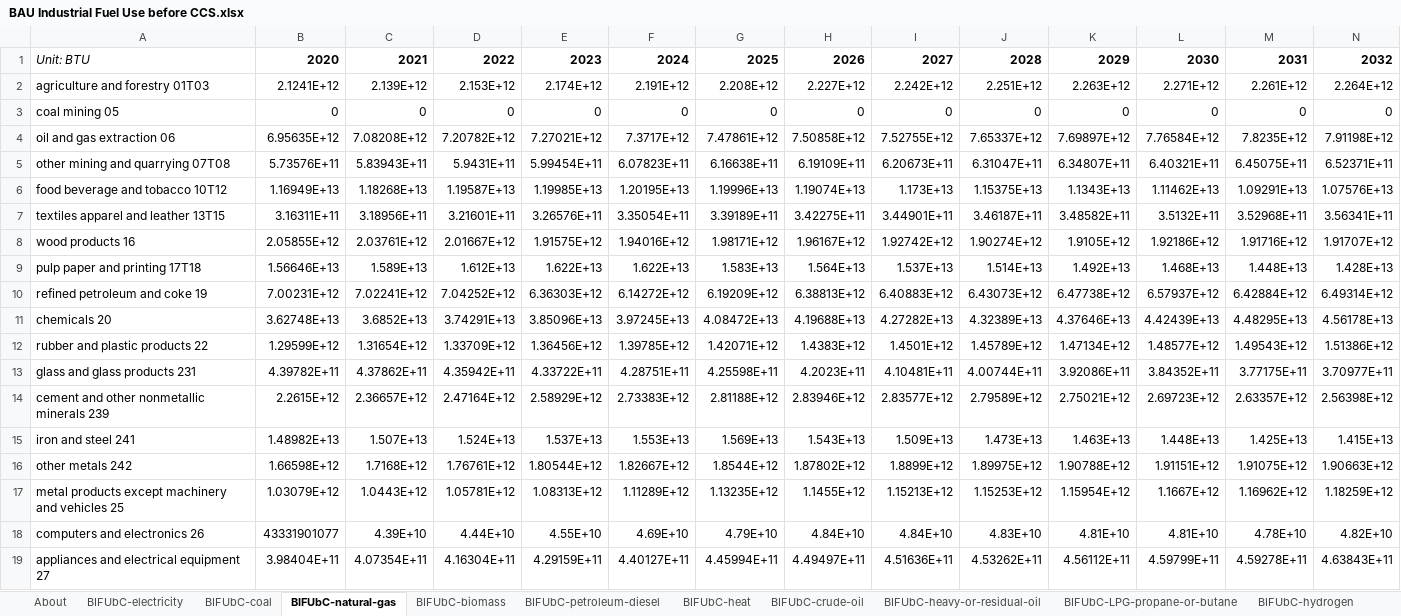
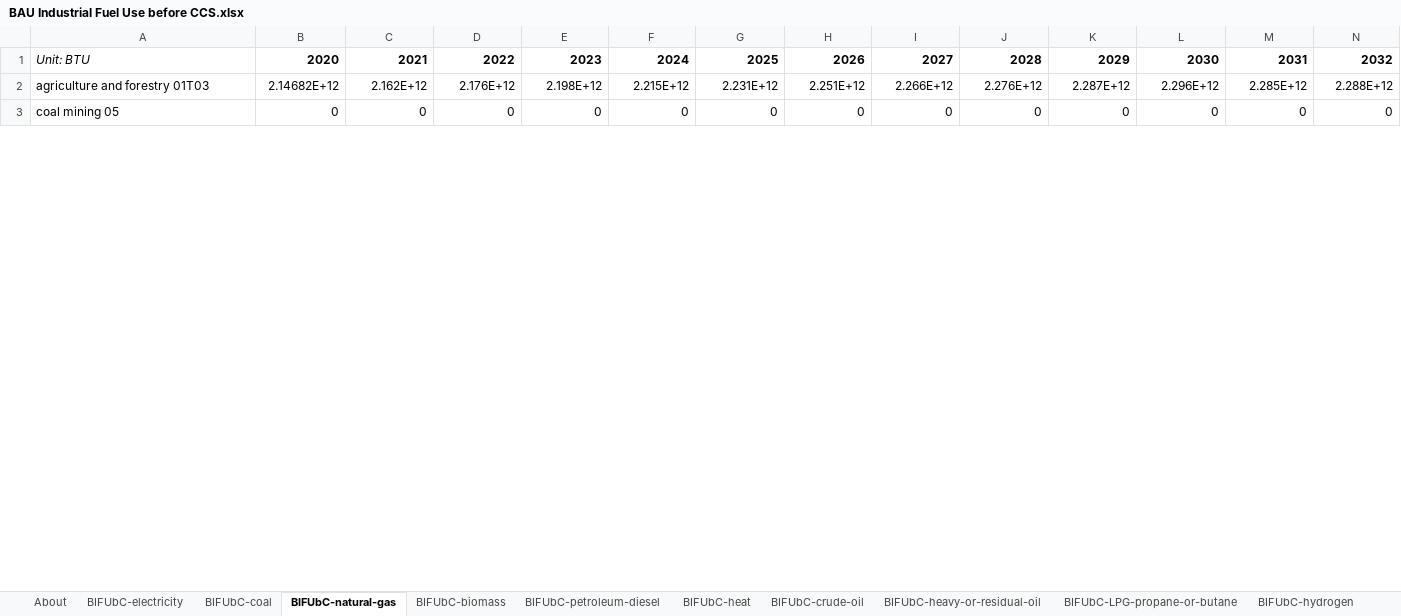
Before and after one commit to EnergyInnovation/eps-arkansas, an Excel workbook: InputData/indst/BIFUbC/BAU Industrial Fuel Use before CCS.xlsx, sheet BIFUbC-natural-gas, drawn as a sheet; only a part is shown; values as stored, in another font and other column widths than the file's, no borders; removed rows and columns are numbered as before the commit, all else as after; rows hold the shown columns only; the diff covers the shown part only; the diff names each change by its address in the sheet, - before the commit and + after, or states it on an @@ line.

```diff
--- a/InputData/indst/BIFUbC/BAU Industrial Fuel Use before CCS.xlsx (sheet BIFUbC-natural-gas)
+++ b/InputData/indst/BIFUbC/BAU Industrial Fuel Use before CCS.xlsx (sheet BIFUbC-natural-gas)
-row 2: agriculture and forestry 01T03 | 2.1241E+12 | 2.139E+12 | 2.153E+12 | 2.174E+12 | 2.191E+12 | 2.208E+12 | 2.227E+12 | 2.242E+12 | 2.251E+12 | 2.263E+12 | 2.271E+12 | 2.261E+12 | 2.264E+12
+row 2: agriculture and forestry 01T03 | 2.14682E+12 | 2.162E+12 | 2.176E+12 | 2.198E+12 | 2.215E+12 | 2.231E+12 | 2.251E+12 | 2.266E+12 | 2.276E+12 | 2.287E+12 | 2.296E+12 | 2.285E+12 | 2.288E+12
-row 4: oil and gas extraction 06 | 6.95635E+12 | 7.08208E+12 | 7.20782E+12 | 7.27021E+12 | 7.3717E+12 | 7.47861E+12 | 7.50858E+12 | 7.52755E+12 | 7.65337E+12 | 7.69897E+12 | 7.76584E+12 | 7.8235E+12 | 7.91198E+12
-row 5: other mining and quarrying 07T08 | 5.73576E+11 | 5.83943E+11 | 5.9431E+11 | 5.99454E+11 | 6.07823E+11 | 6.16638E+11 | 6.19109E+11 | 6.20673E+11 | 6.31047E+11 | 6.34807E+11 | 6.40321E+11 | 6.45075E+11 | 6.52371E+11
-row 6: food beverage and tobacco 10T12 | 1.16949E+13 | 1.18268E+13 | 1.19587E+13 | 1.19985E+13 | 1.20195E+13 | 1.19996E+13 | 1.19074E+13 | 1.173E+13 | 1.15375E+13 | 1.1343E+13 | 1.11462E+13 | 1.09291E+13 | 1.07576E+13
-row 7: textiles apparel and leather 13T15 | 3.16311E+11 | 3.18956E+11 | 3.21601E+11 | 3.26576E+11 | 3.35054E+11 | 3.39189E+11 | 3.42275E+11 | 3.44901E+11 | 3.46187E+11 | 3.48582E+11 | 3.5132E+11 | 3.52968E+11 | 3.56341E+11
-row 8: wood products 16 | 2.05855E+12 | 2.03761E+12 | 2.01667E+12 | 1.91575E+12 | 1.94016E+12 | 1.98171E+12 | 1.96167E+12 | 1.92742E+12 | 1.90274E+12 | 1.9105E+12 | 1.92186E+12 | 1.91716E+12 | 1.91707E+12
-row 9: pulp paper and printing 17T18 | 1.56646E+13 | 1.589E+13 | 1.612E+13 | 1.622E+13 | 1.622E+13 | 1.583E+13 | 1.564E+13 | 1.537E+13 | 1.514E+13 | 1.492E+13 | 1.468E+13 | 1.448E+13 | 1.428E+13
-row 10: refined petroleum and coke 19 | 7.00231E+12 | 7.02241E+12 | 7.04252E+12 | 6.36303E+12 | 6.14272E+12 | 6.19209E+12 | 6.38813E+12 | 6.40883E+12 | 6.43073E+12 | 6.47738E+12 | 6.57937E+12 | 6.42884E+12 | 6.49314E+12
-row 11: chemicals 20 | 3.62748E+13 | 3.6852E+13 | 3.74291E+13 | 3.85096E+13 | 3.97245E+13 | 4.08472E+13 | 4.19688E+13 | 4.27282E+13 | 4.32389E+13 | 4.37646E+13 | 4.42439E+13 | 4.48295E+13 | 4.56178E+13
-row 12: rubber and plastic products 22 | 1.29599E+12 | 1.31654E+12 | 1.33709E+12 | 1.36456E+12 | 1.39785E+12 | 1.42071E+12 | 1.4383E+12 | 1.4501E+12 | 1.45789E+12 | 1.47134E+12 | 1.48577E+12 | 1.49543E+12 | 1.51386E+12
-row 13: glass and glass products 231 | 4.39782E+11 | 4.37862E+11 | 4.35942E+11 | 4.33722E+11 | 4.28751E+11 | 4.25598E+11 | 4.2023E+11 | 4.10481E+11 | 4.00744E+11 | 3.92086E+11 | 3.84352E+11 | 3.77175E+11 | 3.70977E+11
-row 14: cement and other nonmetallic minerals 239 | 2.2615E+12 | 2.36657E+12 | 2.47164E+12 | 2.58929E+12 | 2.73383E+12 | 2.81188E+12 | 2.83946E+12 | 2.83577E+12 | 2.79589E+12 | 2.75021E+12 | 2.69723E+12 | 2.63357E+12 | 2.56398E+12
-row 15: iron and steel 241 | 1.48982E+13 | 1.507E+13 | 1.524E+13 | 1.537E+13 | 1.553E+13 | 1.569E+13 | 1.543E+13 | 1.509E+13 | 1.473E+13 | 1.463E+13 | 1.448E+13 | 1.425E+13 | 1.415E+13
-row 16: other metals 242 | 1.66598E+12 | 1.7168E+12 | 1.76761E+12 | 1.80544E+12 | 1.82667E+12 | 1.8544E+12 | 1.87802E+12 | 1.8899E+12 | 1.89975E+12 | 1.90788E+12 | 1.91151E+12 | 1.91075E+12 | 1.90663E+12
-row 17: metal products except machinery and vehicles 25 | 1.03079E+12 | 1.0443E+12 | 1.05781E+12 | 1.08313E+12 | 1.11289E+12 | 1.13235E+12 | 1.1455E+12 | 1.15213E+12 | 1.15253E+12 | 1.15954E+12 | 1.1667E+12 | 1.16962E+12 | 1.18259E+12
-row 18: computers and electronics 26 | 43331901077 | 4.39E+10 | 4.44E+10 | 4.55E+10 | 4.69E+10 | 4.79E+10 | 4.84E+10 | 4.84E+10 | 4.83E+10 | 4.81E+10 | 4.81E+10 | 4.78E+10 | 4.82E+10
-row 19: appliances and electrical equipment 27 | 3.98404E+11 | 4.07354E+11 | 4.16304E+11 | 4.29159E+11 | 4.40127E+11 | 4.45994E+11 | 4.49497E+11 | 4.51636E+11 | 4.53262E+11 | 4.56112E+11 | 4.59799E+11 | 4.59278E+11 | 4.63843E+11
```
Also changed, not shown: 21 added rows and 5 removed rows elsewhere in this sheet, sheet BIFUbC-electricity, sheet BIFUbC-biomass, sheet BIFUbC-petroleum-diesel, sheet BIFUbC-coal, 24 other files.
